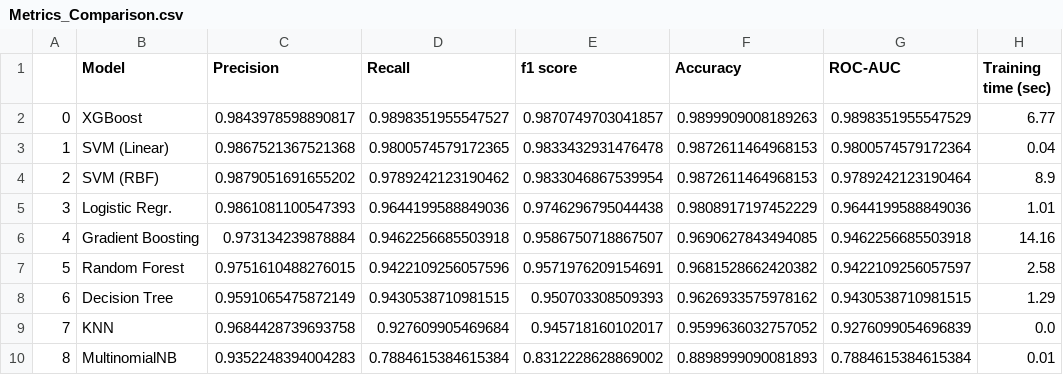
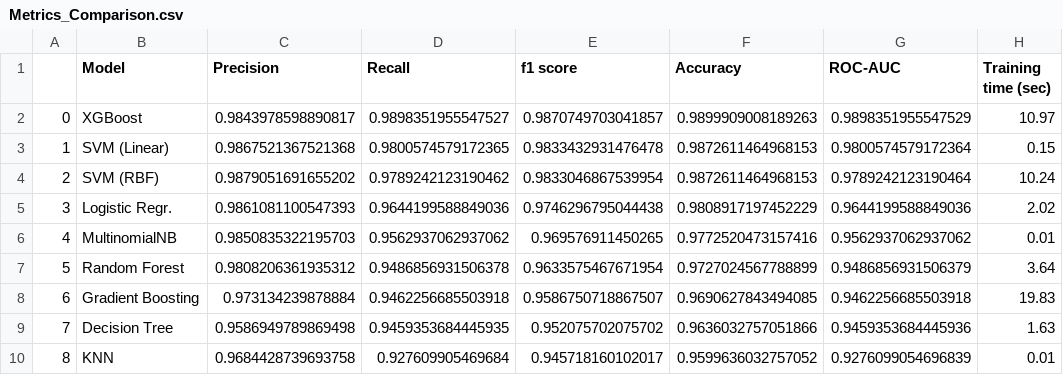
Before and after one commit to shahanHasan/Spam-Email-Classification-Adversarial-Attacks, a CSV file: Visuals/Metrics_Comparison.csv, drawn as a sheet.

Commit message:
Added KNN, Gradient Boosting, Update Comparison of Metrics

```diff
--- a/Visuals/Metrics_Comparison.csv
+++ b/Visuals/Metrics_Comparison.csv
@@ -1,10 +1,10 @@
 ,Model,Precision,Recall,f1 score,Accuracy,ROC-AUC,Training time (sec)
-0,XGBoost,0.9843978598890817,0.9898351955547527,0.9870749703041857,0.9899909008189263,0.9898351955547529,6.77
-1,SVM (Linear),0.9867521367521368,0.9800574579172365,0.9833432931476478,0.9872611464968153,0.9800574579172364,0.04
-2,SVM (RBF),0.9879051691655202,0.9789242123190462,0.9833046867539954,0.9872611464968153,0.9789242123190464,8.9
-3,Logistic Regr.,0.9861081100547393,0.9644199588849036,0.9746296795044438,0.9808917197452229,0.9644199588849036,1.01
-4,Gradient Boosting,0.973134239878884,0.9462256685503918,0.9586750718867507,0.9690627843494085,0.9462256685503918,14.16
-5,Random Forest,0.9751610488276015,0.9422109256057596,0.9571976209154691,0.9681528662420382,0.9422109256057597,2.58
-6,Decision Tree,0.9591065475872149,0.9430538710981515,0.950703308509393,0.9626933575978162,0.9430538710981515,1.29
-7,KNN,0.9684428739693758,0.927609905469684,0.945718160102017,0.9599636032757052,0.9276099054696839,0.0
-8,MultinomialNB,0.9352248394004283,0.7884615384615384,0.8312228628869002,0.8898999090081893,0.7884615384615384,0.01
+0,XGBoost,0.9843978598890817,0.9898351955547527,0.9870749703041857,0.9899909008189263,0.9898351955547529,10.97
+1,SVM (Linear),0.9867521367521368,0.9800574579172365,0.9833432931476478,0.9872611464968153,0.9800574579172364,0.15
+2,SVM (RBF),0.9879051691655202,0.9789242123190462,0.9833046867539954,0.9872611464968153,0.9789242123190464,10.24
+3,Logistic Regr.,0.9861081100547393,0.9644199588849036,0.9746296795044438,0.9808917197452229,0.9644199588849036,2.02
+4,MultinomialNB,0.9850835322195703,0.9562937062937062,0.969576911450265,0.9772520473157416,0.9562937062937062,0.01
+5,Random Forest,0.9808206361935312,0.9486856931506378,0.9633575467671954,0.9727024567788899,0.9486856931506379,3.64
+6,Gradient Boosting,0.973134239878884,0.9462256685503918,0.9586750718867507,0.9690627843494085,0.9462256685503918,19.83
+7,Decision Tree,0.9586949789869498,0.9459353684445935,0.952075702075702,0.9636032757051866,0.9459353684445936,1.63
+8,KNN,0.9684428739693758,0.927609905469684,0.945718160102017,0.9599636032757052,0.9276099054696839,0.01
```
Also changed, not shown: comparison/All_models_and_classifiers.csv, comparison/Gradient_boosting_hyperparameters.csv, 20 other files.
